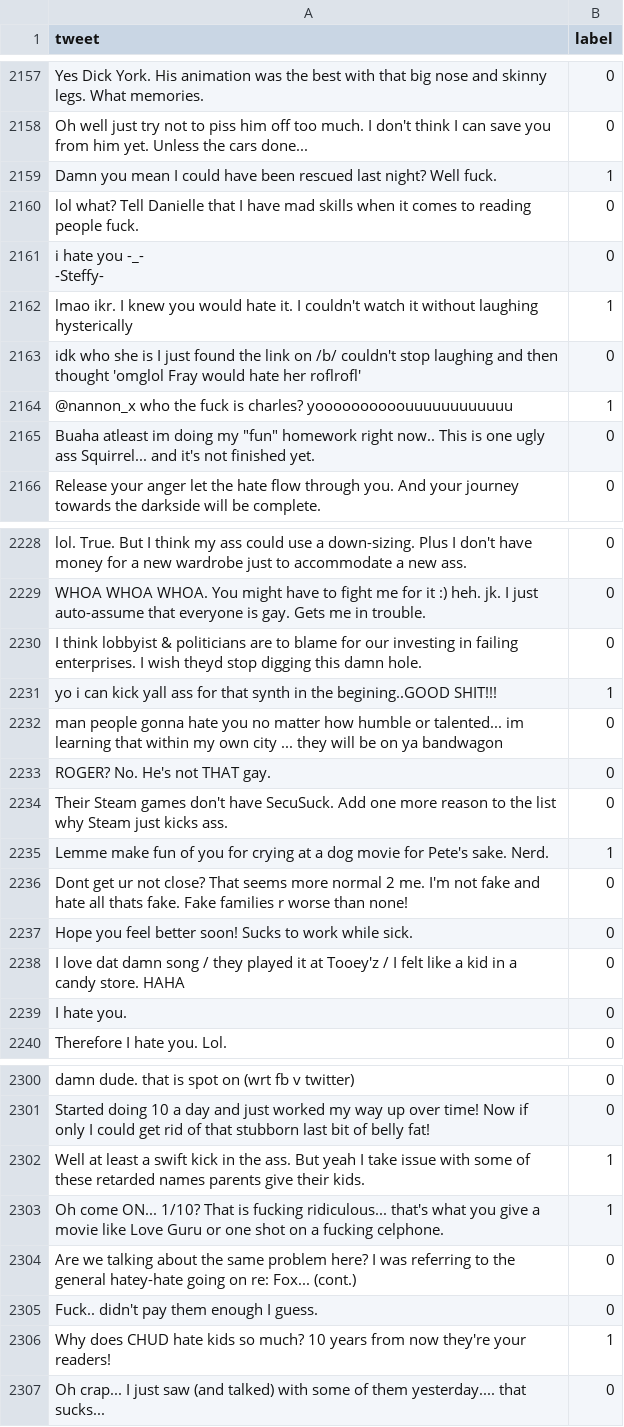
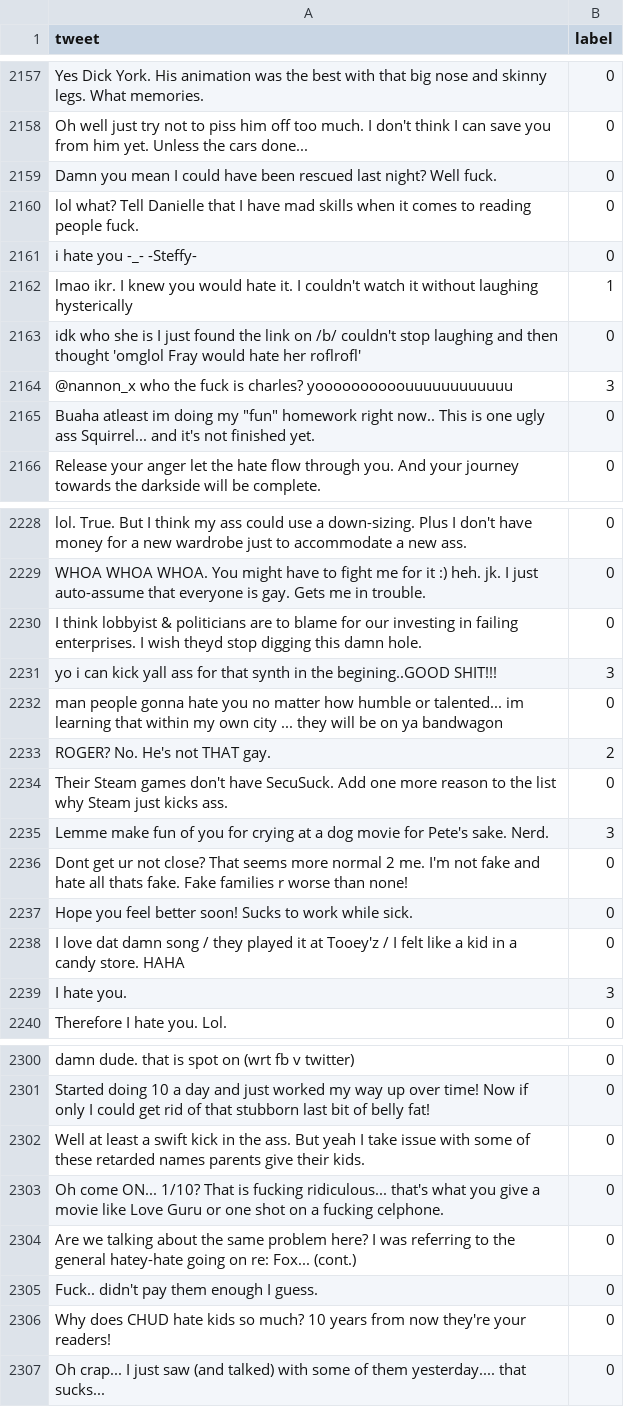
Before and after one commit to marctheshark3/UCF-NLP-Bullydetection, a CSV file: Data/new_data.csv, drawn as a sheet; only a part is shown, gaps mark what is left out; the diff covers the shown part only.

Commit message:
Labeled up to 2376

```diff
--- a/Data/new_data.csv
+++ b/Data/new_data.csv
@@ -2158,9 +2158,8 @@ Yes  Dick York. His animation was the best with that big nose and skinny legs. W
 Oh  well  just try not to piss him off too much. I don't think I can save you from him  yet. Unless the cars done...,0
-Damn  you mean I could have been rescued last night? Well fuck.,1
+Damn  you mean I could have been rescued last night? Well fuck.,0
 lol  what?  Tell Danielle that I have mad skills when it comes to reading people  fuck.,0
-"i hate you -_-
--Steffy-",0
+"i hate you -_- -Steffy-",0
 lmao ikr. I knew you would hate it. I couldn't watch it without laughing hysterically,1
 idk who she is  I just found the link on /b/  couldn't stop laughing and then thought 'omglol Fray would hate her roflrofl',0
-@nannon_x who the fuck is charles? yoooooooooouuuuuuuuuuuu,1
+@nannon_x who the fuck is charles? yoooooooooouuuuuuuuuuuu,3
 "Buaha  atleast im doing my ""fun"" homework right now.. This is one ugly ass Squirrel... and it's not finished yet.",0
@@ -2231,7 +2230,7 @@ WHOA WHOA WHOA. You might have to fight me for it :) heh. jk. I just auto-assume
 I think lobbyist & politicians are to blame for our investing in failing enterprises. I wish theyd stop digging this damn hole.,0
-yo i can kick yall ass for that synth in the begining..GOOD SHIT!!!,1
+yo i can kick yall ass for that synth in the begining..GOOD SHIT!!!,3
 man people gonna hate you no matter how humble or talented... im learning that within my own city ... they will be on ya bandwagon,0
-ROGER? No. He's not THAT gay.,0
+ROGER? No. He's not THAT gay.,2
 Their Steam games don't have SecuSuck. Add one more reason to the list why Steam just kicks ass.,0
-Lemme make fun of you for crying at a dog movie for Pete's sake. Nerd.,1
+Lemme make fun of you for crying at a dog movie for Pete's sake. Nerd.,3
 Dont get ur not close? That seems more normal 2 me. I'm not fake and hate all thats fake. Fake families r worse than none!,0
@@ -2239,3 +2238,3 @@ Hope you feel better soon!  Sucks to work while sick.,0
 I love dat damn song / they played it at Tooey'z / I felt like a kid in a candy store. HAHA,0
-I hate you.,0
+I hate you.,3
 Therefore  I hate you. Lol.,0
@@ -2304,7 +2301,7 @@ damn dude. that is spot on (wrt fb v twitter),0
 Started doing 10 a day and just worked my way up over time! Now if only I could get rid of that stubborn last bit of belly fat!,0
-Well  at least a swift kick in the ass. But  yeah  I take issue with some of these retarded names parents give their kids.,1
-Oh  come ON... 1/10?  That is fucking ridiculous... that's what you give a movie like Love Guru or one shot on a fucking celphone.,1
+Well  at least a swift kick in the ass. But  yeah  I take issue with some of these retarded names parents give their kids.,0
+Oh  come ON... 1/10?  That is fucking ridiculous... that's what you give a movie like Love Guru or one shot on a fucking celphone.,0
 Are we talking about the same problem here? I was referring to the general hatey-hate going on re: Fox... (cont.),0
 Fuck.. didn't pay them enough I guess.,0
-Why does CHUD hate kids so much? 10 years from now  they're your readers!,1
+Why does CHUD hate kids so much? 10 years from now  they're your readers!,0
 Oh  crap... I just saw (and talked) with some of them yesterday....  that sucks...,0
```
Also changed, not shown: 33 edited cells elsewhere in this file, 1 other file.
